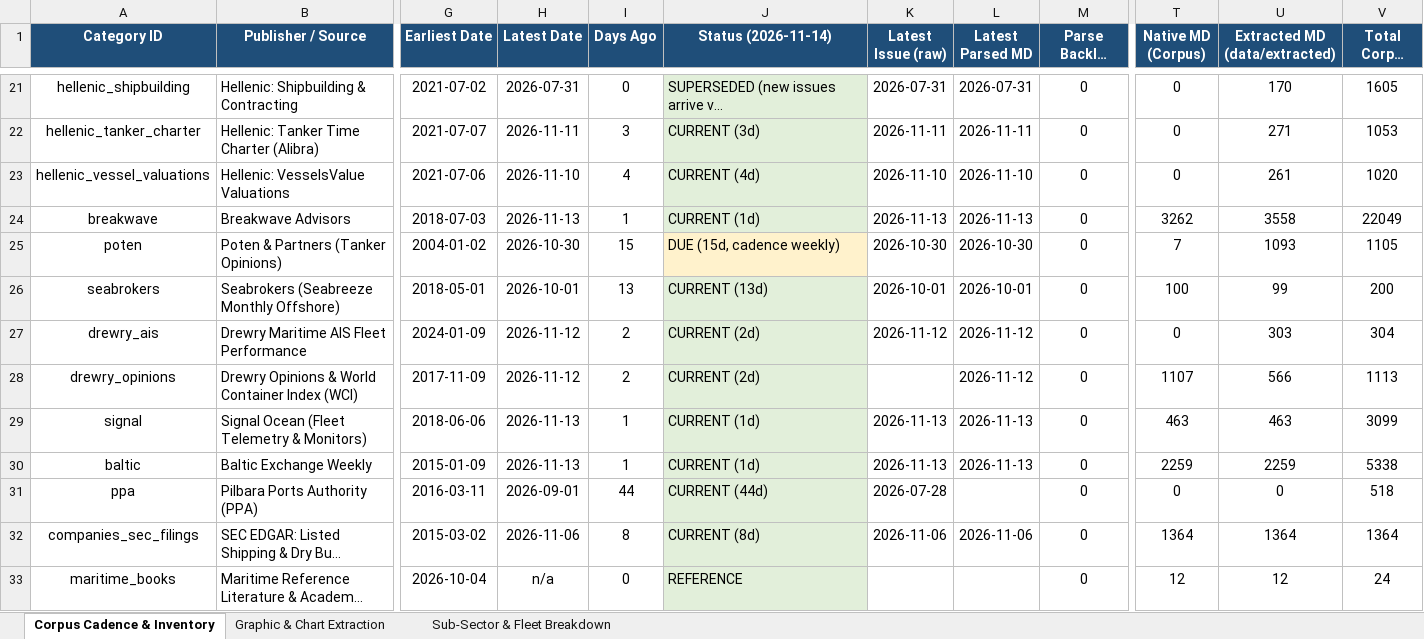
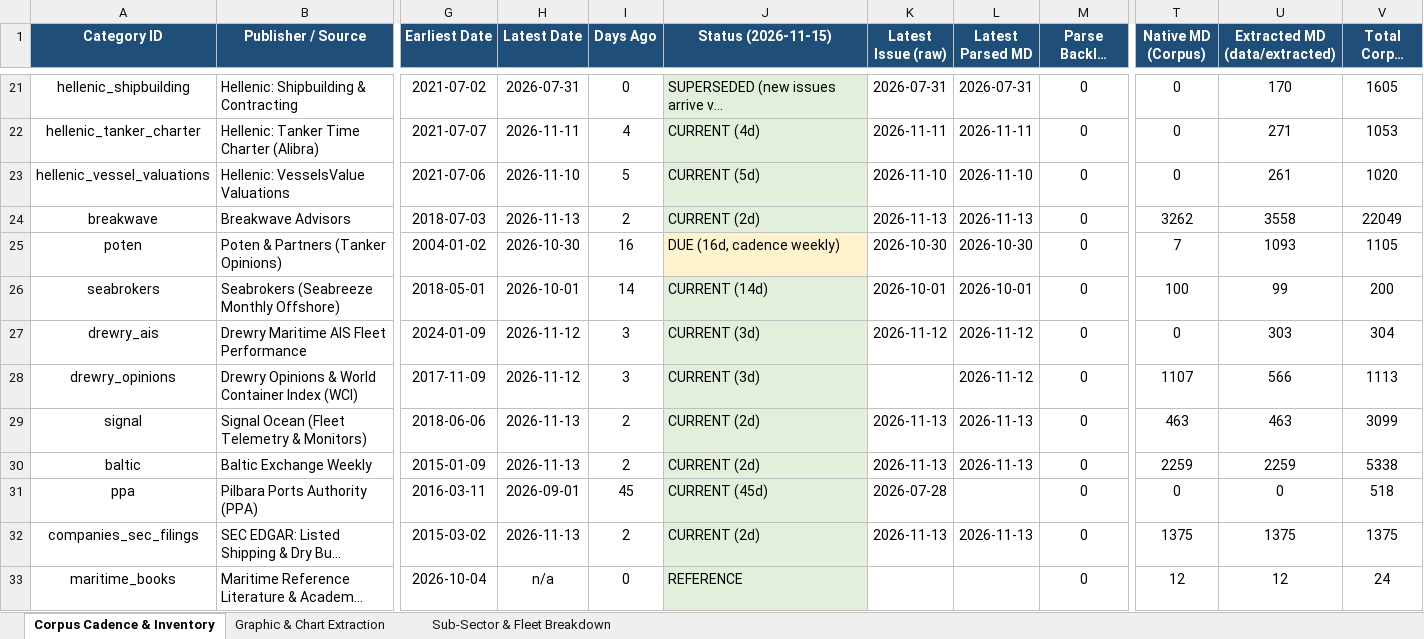
Before and after one commit to yieldchaser/Shipping, an Excel workbook: corpus/CORPUS_PUBLICATION_CADENCE_AND_AUDIT.xlsx, sheet Corpus Cadence & Inventory, drawn as a sheet; only a part is shown, gaps mark what is left out; long unchanged cells end in …; values as stored, in another font and other column widths than the file's, no borders; the diff covers the shown part only; the diff names each change by its address in the sheet, - before the commit and + after, or states it on an @@ line.

Commit message:
data(poten-drewry): update weekly container WCI, AIS analytics, maritime opinions, and cadence audit [skip ci]

```diff
--- a/corpus/CORPUS_PUBLICATION_CADENCE_AND_AUDIT.xlsx (sheet Corpus Cadence & Inventory)
+++ b/corpus/CORPUS_PUBLICATION_CADENCE_AND_AUDIT.xlsx (sheet Corpus Cadence & Inventory)
-J1: Status (2026-11-14)
+J1: Status (2026-11-15)
-I22 (Days Ago): 3
+I22 (Days Ago): 4
-J22 (Status (2026-11-15)): CURRENT (3d)
+J22 (Status (2026-11-15)): CURRENT (4d)
-I23 (Days Ago): 4
+I23 (Days Ago): 5
-J23 (Status (2026-11-15)): CURRENT (4d)
+J23 (Status (2026-11-15)): CURRENT (5d)
-I24 (Days Ago): 1
+I24 (Days Ago): 2
-J24 (Status (2026-11-15)): CURRENT (1d)
+J24 (Status (2026-11-15)): CURRENT (2d)
-I25 (Days Ago): 15
+I25 (Days Ago): 16
-J25 (Status (2026-11-15)): DUE (15d, cadence weekly)
+J25 (Status (2026-11-15)): DUE (16d, cadence weekly)
-I26 (Days Ago): 13
+I26 (Days Ago): 14
-J26 (Status (2026-11-15)): CURRENT (13d)
+J26 (Status (2026-11-15)): CURRENT (14d)
-I27:I28 (Days Ago): 2
+I27:I28 (Days Ago): 3
-J27:J28 (Status (2026-11-15)): CURRENT (2d)
+J27:J28 (Status (2026-11-15)): CURRENT (3d)
-I29:I30 (Days Ago): 1
+I29:I30 (Days Ago): 2
-J29:J30 (Status (2026-11-15)): CURRENT (1d)
+J29:J30 (Status (2026-11-15)): CURRENT (2d)
-I31 (Days Ago): 44
+I31 (Days Ago): 45
-J31 (Status (2026-11-15)): CURRENT (44d)
+J31 (Status (2026-11-15)): CURRENT (45d)
-H32 (Latest Date): 2026-11-06
+H32 (Latest Date): 2026-11-13
-I32 (Days Ago): 8
+I32 (Days Ago): 2
-J32 (Status (2026-11-15)): CURRENT (8d)
+J32 (Status (2026-11-15)): CURRENT (2d)
-K32 (Latest Issue (raw)): 2026-11-06
+K32 (Latest Issue (raw)): 2026-11-13
-L32 (Latest Parsed MD): 2026-11-06
+L32 (Latest Parsed MD): 2026-11-13
-T32 (Native MD (Corpus)): 1364
+T32 (Native MD (Corpus)): 1375
-U32 (Extracted MD (data/extracted)): 1364
+U32 (Extracted MD (data/extracted)): 1375
-V32 (Total Corpus Files): 1364
+V32 (Total Corpus Files): 1375
```
Also changed, not shown: 37 edited cells elsewhere in this sheet, data/extracted/series/corpus_publication_cadence_and_audit.xlsx, 4 other files.
